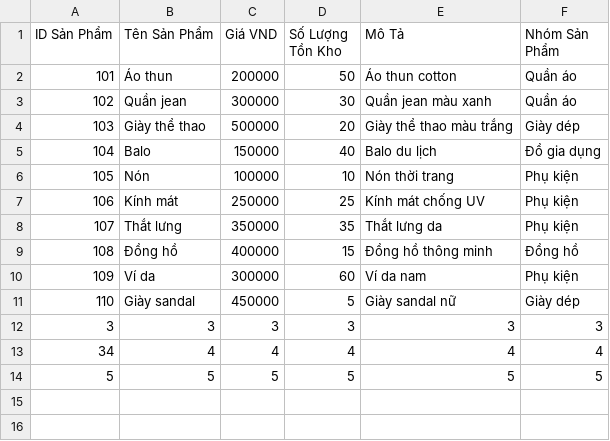
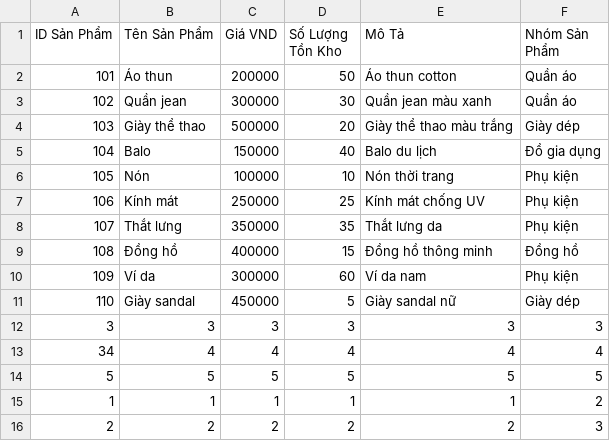
Before and after one commit to PhineNguyen/mananger, a CSV file: products.csv, drawn as a sheet; the diff names each change by its address in the sheet, - before the commit and + after, or states it on an @@ line.

```diff
--- a/products.csv
+++ b/products.csv
+row 15: 1 | 1 | 1 | 1 | 1 | 2
+row 16: 2 | 2 | 2 | 2 | 2 | 3
```
Also changed, not shown: customers.csv, orders.csv, 3 other files.
